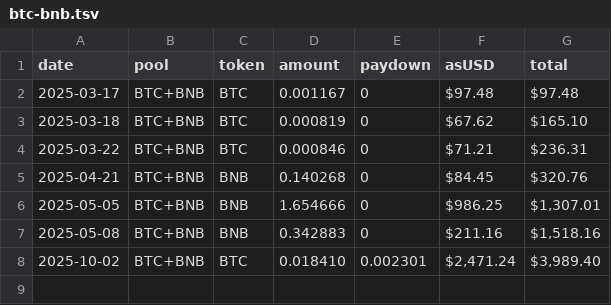
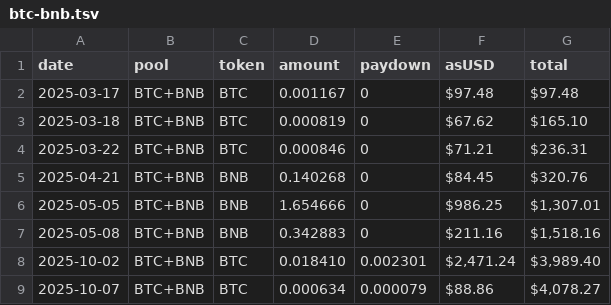
Before and after one commit to logicalgraphs/logicalgraphs.github.io, a TSV file: data/pivots/dists/raw/btc-bnb.tsv, drawn as a sheet.

```diff
--- a/data/pivots/dists/raw/btc-bnb.tsv
+++ b/data/pivots/dists/raw/btc-bnb.tsv
@@ -8 +8,2 @@ date	pool	token	amount	paydown	asUSD	total
 2025-10-02	BTC+BNB	BTC	0.018410	0.002301	$2,471.24	$3,989.40
+2025-10-07	BTC+BNB	BTC	0.000634	0.000079	$88.86	$4,078.27
```
Also changed, not shown: data/pivots/close/raw/btc-bnb.tsv, data/pivots/open/raw/btc-bnb.tsv, 7 other files.
